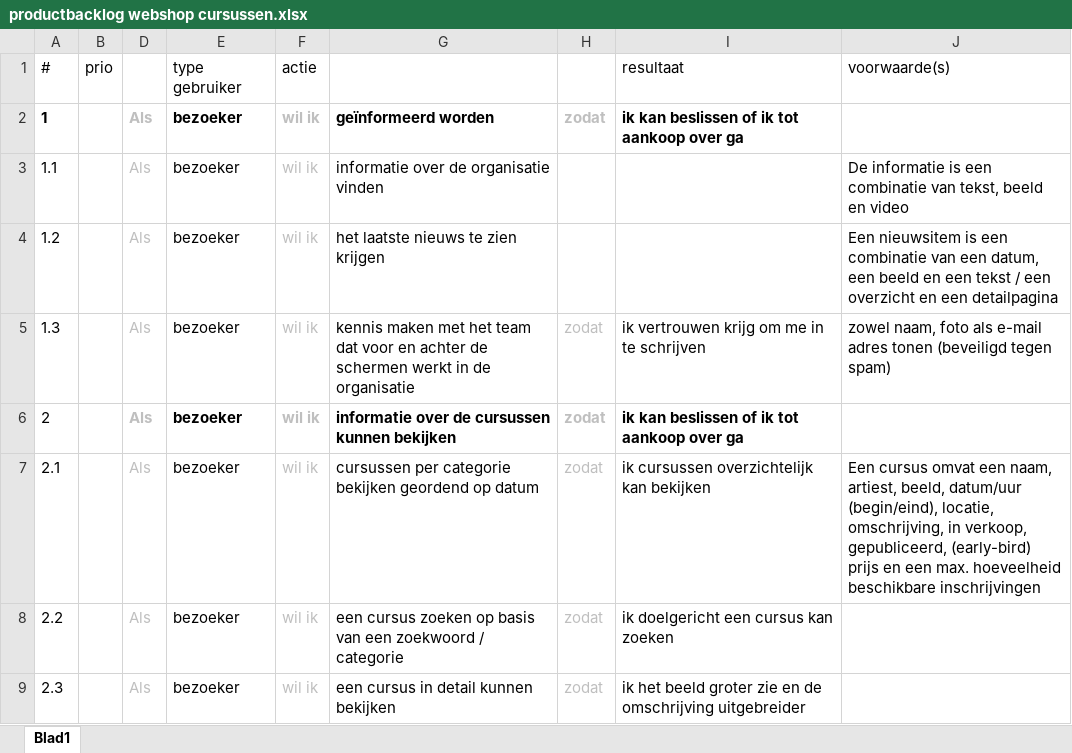
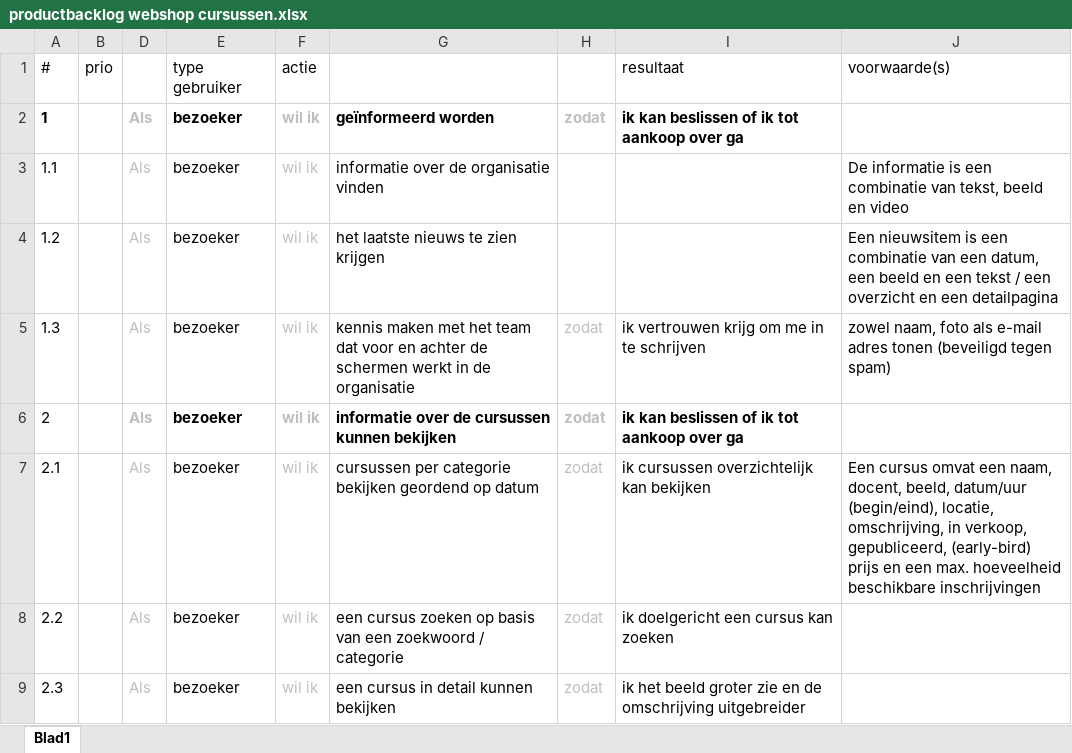
Before and after one commit to VDAB-VSA/vsa-heverlee-nj2020-cursussen, an Excel workbook: productbacklog webshop cursussen.xlsx, sheet Blad1, drawn as a sheet; only a part is shown; values as stored, in another font and other column widths than the file's, no borders; the diff names each change by its address in the sheet, - before the commit and + after, or states it on an @@ line.

Commit message:
Typo voor 2.1... :) Artiest in plaats van docent.

```diff
--- a/productbacklog webshop cursussen.xlsx (sheet Blad1)
+++ b/productbacklog webshop cursussen.xlsx (sheet Blad1)
-J7: …een naam, artiest, beeld, datum/uur…
+J7: …een naam, docent, beeld, datum/uur…
```
